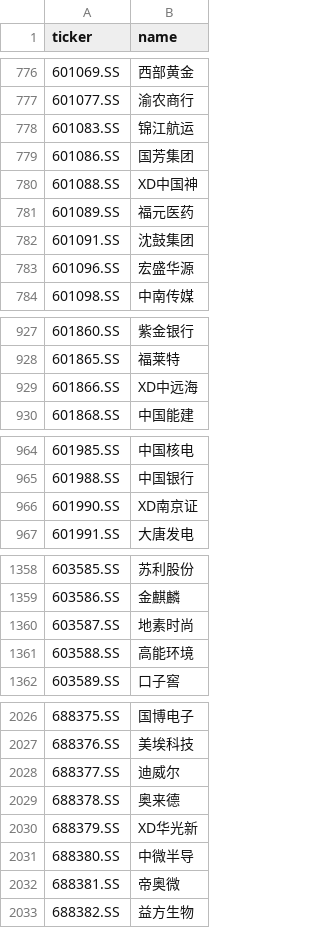
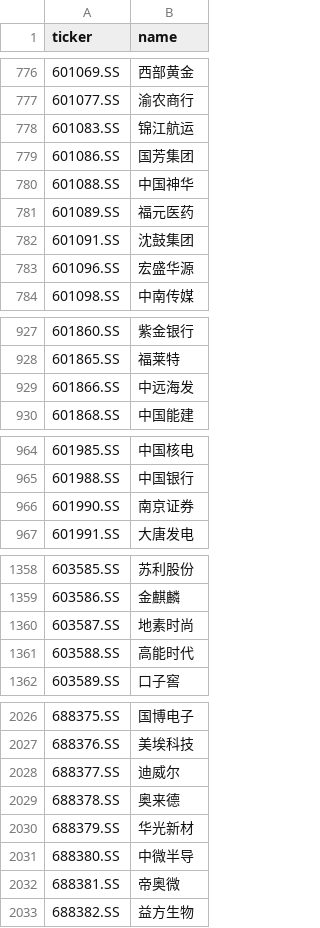
Before and after one commit to hsalehi10087/stock-scanner, a CSV file: data/cn_gainers/universe_sse.csv, drawn as a sheet; only a part is shown, gaps mark what is left out; the diff covers the shown part only.

```diff
--- a/data/cn_gainers/universe_sse.csv
+++ b/data/cn_gainers/universe_sse.csv
@@ -779,3 +779,3 @@ ticker,name
 601086.SS,国芳集团
-601088.SS,XD中国神
+601088.SS,中国神华
 601089.SS,福元医药
@@ -928,3 +928,3 @@ ticker,name
 601865.SS,福莱特
-601866.SS,XD中远海
+601866.SS,中远海发
 601868.SS,中国能建
@@ -965,3 +965,3 @@ ticker,name
 601988.SS,中国银行
-601990.SS,XD南京证
+601990.SS,南京证券
 601991.SS,大唐发电
@@ -1360,3 +1360,3 @@ ticker,name
 603587.SS,地素时尚
-603588.SS,高能环境
+603588.SS,高能时代
 603589.SS,口子窖
@@ -2029,3 +2029,3 @@ ticker,name
 688378.SS,奥来德
-688379.SS,XD华光新
+688379.SS,华光新材
 688380.SS,中微半导
```
Also changed, not shown: 1 edited cell elsewhere in this file, 3 other files.
